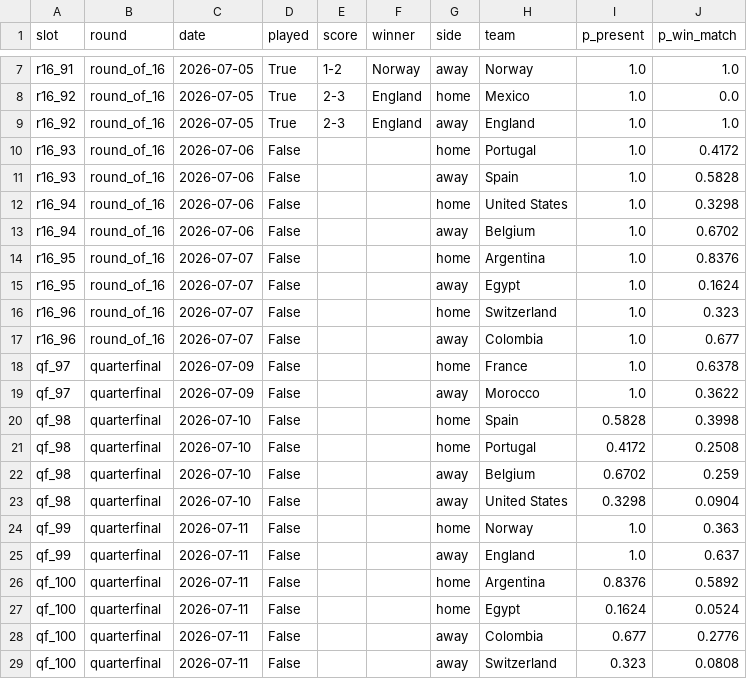
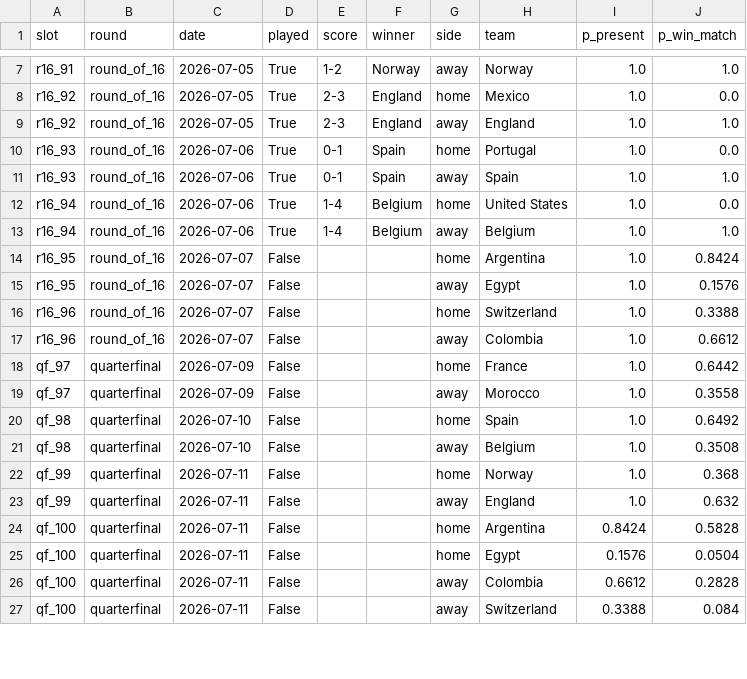
Before and after one commit to JuanKsPty/mundial-2026-ml, a CSV file: outputs/bracket_probabilities.csv, drawn as a sheet; only a part is shown, gaps mark what is left out; the diff covers the shown part only.

Commit message:
Botón del bracket refetchea resultados; octavos del 6 de julio
- sync_wc2026: nuevo flag --refresh / refresh=True que fuerza la
  re-descarga del dataset martj42 antes de sincronizar
- El botón 'Actualizar y re-simular' ahora descarga datos frescos
- Resultados: España 1-0 Portugal, Bélgica 4-1 USA (octavos, 6 jul)
- Re-simulación: Argentina 24.9% favorita, España 21.2%, Francia 17.3%

```diff
--- a/outputs/bracket_probabilities.csv
+++ b/outputs/bracket_probabilities.csv
@@ -9,21 +9,19 @@ r16_92,round_of_16,2026-07-05,True,2-3,England,home,Mexico,1.0,0.0
 r16_92,round_of_16,2026-07-05,True,2-3,England,away,England,1.0,1.0
-r16_93,round_of_16,2026-07-06,False,,,home,Portugal,1.0,0.4172
-r16_93,round_of_16,2026-07-06,False,,,away,Spain,1.0,0.5828
-r16_94,round_of_16,2026-07-06,False,,,home,United States,1.0,0.3298
-r16_94,round_of_16,2026-07-06,False,,,away,Belgium,1.0,0.6702
-r16_95,round_of_16,2026-07-07,False,,,home,Argentina,1.0,0.8376
-r16_95,round_of_16,2026-07-07,False,,,away,Egypt,1.0,0.1624
-r16_96,round_of_16,2026-07-07,False,,,home,Switzerland,1.0,0.323
-r16_96,round_of_16,2026-07-07,False,,,away,Colombia,1.0,0.677
-qf_97,quarterfinal,2026-07-09,False,,,home,France,1.0,0.6378
-qf_97,quarterfinal,2026-07-09,False,,,away,Morocco,1.0,0.3622
-qf_98,quarterfinal,2026-07-10,False,,,home,Spain,0.5828,0.3998
-qf_98,quarterfinal,2026-07-10,False,,,home,Portugal,0.4172,0.2508
-qf_98,quarterfinal,2026-07-10,False,,,away,Belgium,0.6702,0.259
-qf_98,quarterfinal,2026-07-10,False,,,away,United States,0.3298,0.0904
-qf_99,quarterfinal,2026-07-11,False,,,home,Norway,1.0,0.363
-qf_99,quarterfinal,2026-07-11,False,,,away,England,1.0,0.637
-qf_100,quarterfinal,2026-07-11,False,,,home,Argentina,0.8376,0.5892
-qf_100,quarterfinal,2026-07-11,False,,,home,Egypt,0.1624,0.0524
-qf_100,quarterfinal,2026-07-11,False,,,away,Colombia,0.677,0.2776
-qf_100,quarterfinal,2026-07-11,False,,,away,Switzerland,0.323,0.0808
+r16_93,round_of_16,2026-07-06,True,0-1,Spain,home,Portugal,1.0,0.0
+r16_93,round_of_16,2026-07-06,True,0-1,Spain,away,Spain,1.0,1.0
+r16_94,round_of_16,2026-07-06,True,1-4,Belgium,home,United States,1.0,0.0
+r16_94,round_of_16,2026-07-06,True,1-4,Belgium,away,Belgium,1.0,1.0
+r16_95,round_of_16,2026-07-07,False,,,home,Argentina,1.0,0.8424
+r16_95,round_of_16,2026-07-07,False,,,away,Egypt,1.0,0.1576
+r16_96,round_of_16,2026-07-07,False,,,home,Switzerland,1.0,0.3388
+r16_96,round_of_16,2026-07-07,False,,,away,Colombia,1.0,0.6612
+qf_97,quarterfinal,2026-07-09,False,,,home,France,1.0,0.6442
+qf_97,quarterfinal,2026-07-09,False,,,away,Morocco,1.0,0.3558
+qf_98,quarterfinal,2026-07-10,False,,,home,Spain,1.0,0.6492
+qf_98,quarterfinal,2026-07-10,False,,,away,Belgium,1.0,0.3508
+qf_99,quarterfinal,2026-07-11,False,,,home,Norway,1.0,0.368
+qf_99,quarterfinal,2026-07-11,False,,,away,England,1.0,0.632
+qf_100,quarterfinal,2026-07-11,False,,,home,Argentina,0.8424,0.5828
+qf_100,quarterfinal,2026-07-11,False,,,home,Egypt,0.1576,0.0504
+qf_100,quarterfinal,2026-07-11,False,,,away,Colombia,0.6612,0.2828
+qf_100,quarterfinal,2026-07-11,False,,,away,Switzerland,0.3388,0.084
```
Also changed, not shown: 4 removed rows and 42 edited cells elsewhere in this file, outputs/simulation_current.csv, 5 other files.
